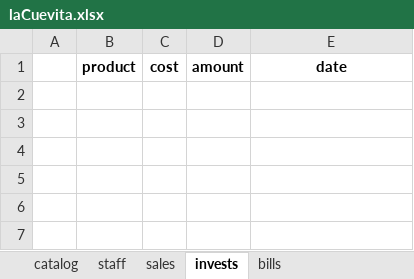
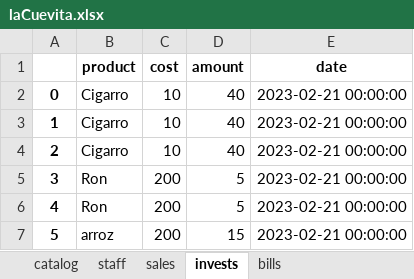
Before and after one commit to Greenman44/Business-DSL, an Excel workbook: business_data/excel_data/laCuevita.xlsx, sheet invests, drawn as a sheet; values as stored, in another font and other column widths than the file's, no borders; the diff names each change by its address in the sheet, - before the commit and + after, or states it on an @@ line.

```diff
--- a/business_data/excel_data/laCuevita.xlsx (sheet invests)
+++ b/business_data/excel_data/laCuevita.xlsx (sheet invests)
+row 2: 0 | Cigarro | 10 | 40 | 2023-02-21 00:00:00
+row 3: 1 | Cigarro | 10 | 40 | 2023-02-21 00:00:00
+row 4: 2 | Cigarro | 10 | 40 | 2023-02-21 00:00:00
+row 5: 3 | Ron | 200 | 5 | 2023-02-21 00:00:00
+row 6: 4 | Ron | 200 | 5 | 2023-02-21 00:00:00
+row 7: 5 | arroz | 200 | 15 | 2023-02-21 00:00:00
```
Also changed, not shown: sheet bills, sheet sales, sheet catalog, 8 other files.
